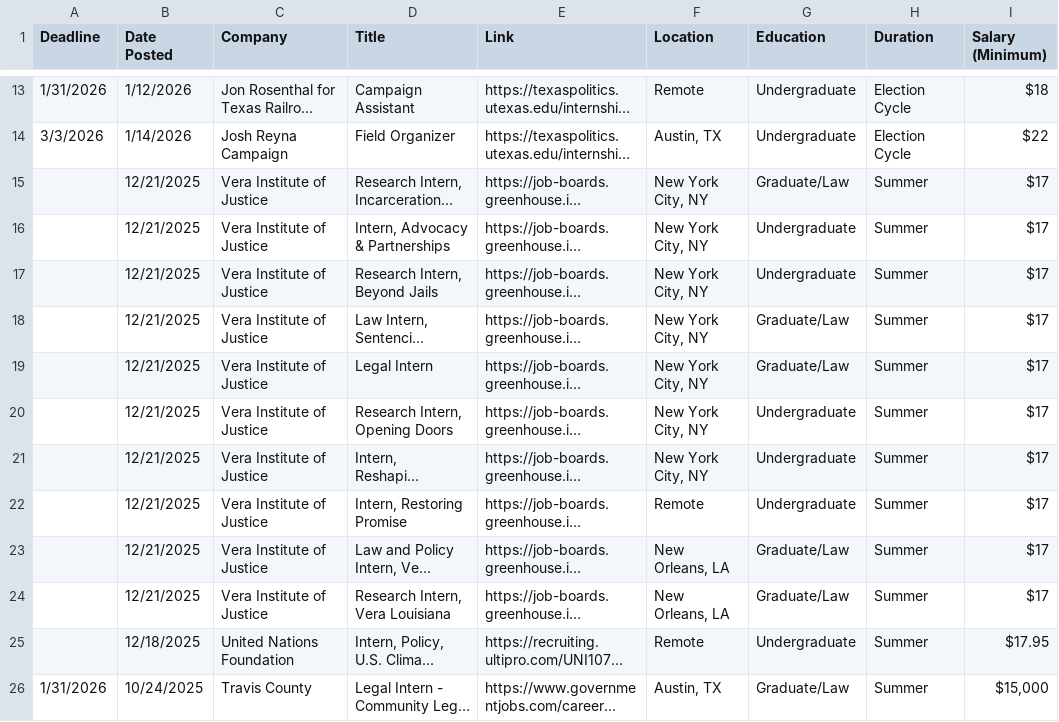
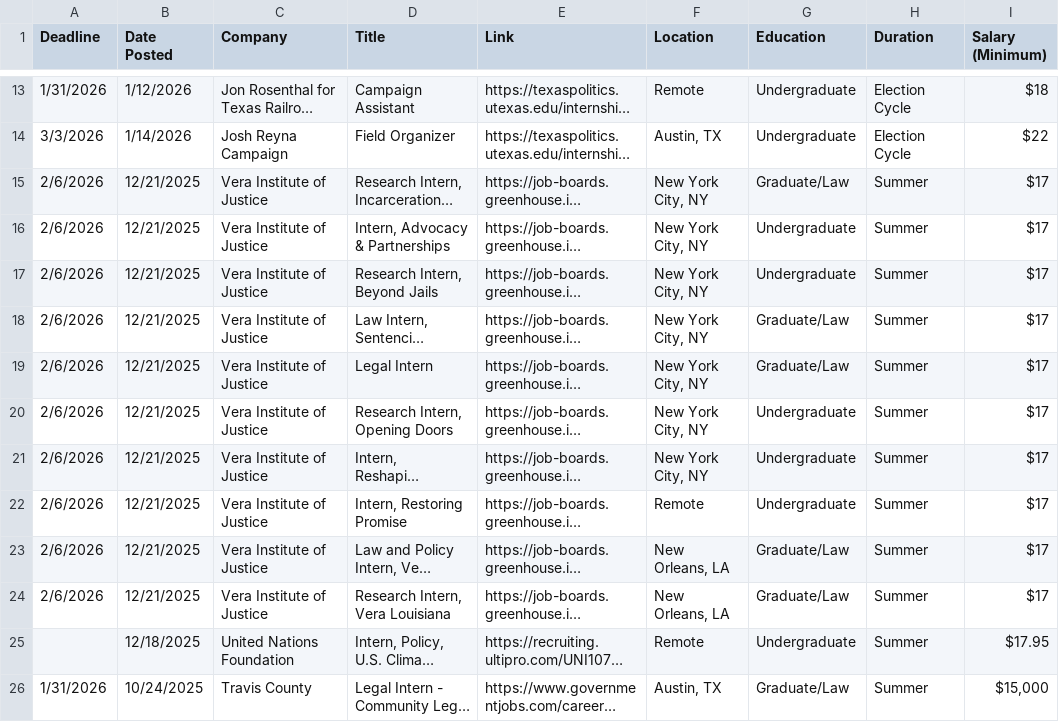
Before and after one commit to biancaschutz/greatergoodinternships, a CSV file: jobs.csv, drawn as a sheet; only a part is shown, gaps mark what is left out; long unchanged cells end in …; the diff names each change by its address in the sheet, - before the commit and + after, or states it on an @@ line.

Commit message:
vera internships expired

```diff
--- a/jobs.csv
+++ b/jobs.csv
-A15:A24 (Deadline): (empty)
+A15:A24 (Deadline): 2/6/2026
```
